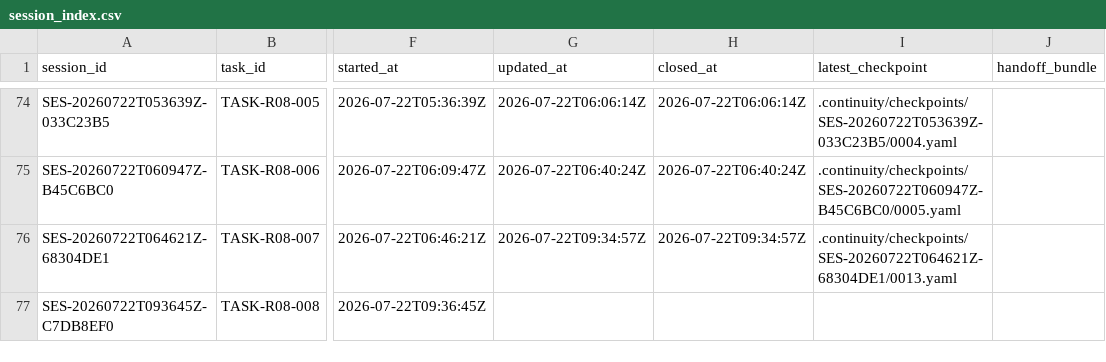
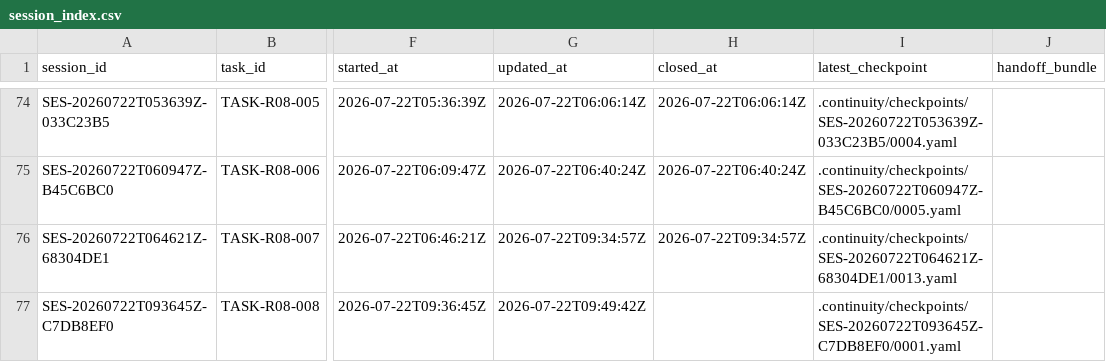
Before and after one commit to fei613293175/hhy, a CSV file: catalogs/session_index.csv, drawn as a sheet; only a part is shown, gaps mark what is left out; the diff names each change by its address in the sheet, - before the commit and + after, or states it on an @@ line.

Commit message:
[STORY-R08-004] docs(r08): checkpoint historical visual audit
Task-ID: TASK-R08-008
Session-ID: SES-20260722T093645Z-C7DB8EF0
Checkpoint-ID: CP-SES-20260722T093645Z-C7DB8EF0-0002
Tests: PASS:android-fixed-image-compile,r08-ci-fixture
CR: CR-0233
Story-ID: STORY-R08-004

```diff
--- a/catalogs/session_index.csv
+++ b/catalogs/session_index.csv
-G77 (updated_at): (empty)
+G77 (updated_at): 2026-07-22T09:49:42Z
-I77 (latest_checkpoint): (empty)
+I77 (latest_checkpoint): .continuity/checkpoints/SES-20260722T093645Z-C7DB8EF0/0001.yaml
```
Also changed, not shown: 11 other files.
